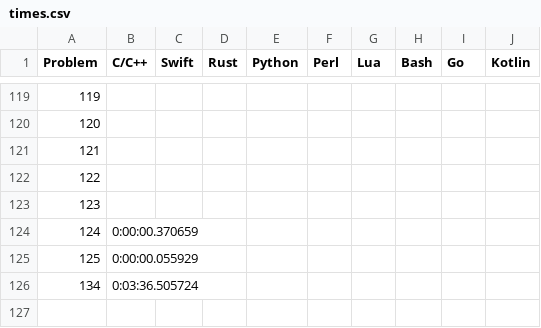
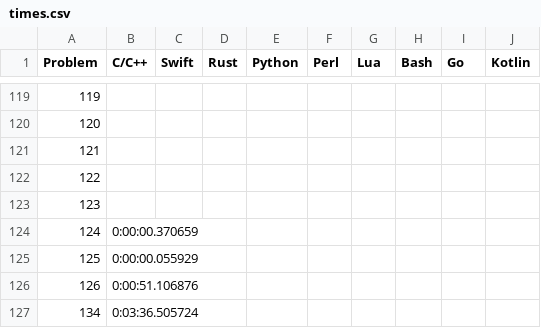
Before and after one commit to mryingster/ProjectEuler, a CSV file: times.csv, drawn as a sheet; only a part is shown, gaps mark what is left out; the diff names each change by its address in the sheet, - before the commit and + after, or states it on an @@ line.

Commit message:
Adding solution for problem 126 in C.

```diff
--- a/times.csv
+++ b/times.csv
+row 126: 126 | 0:00:51.106876
```
Also changed, not shown: 1 other file.
